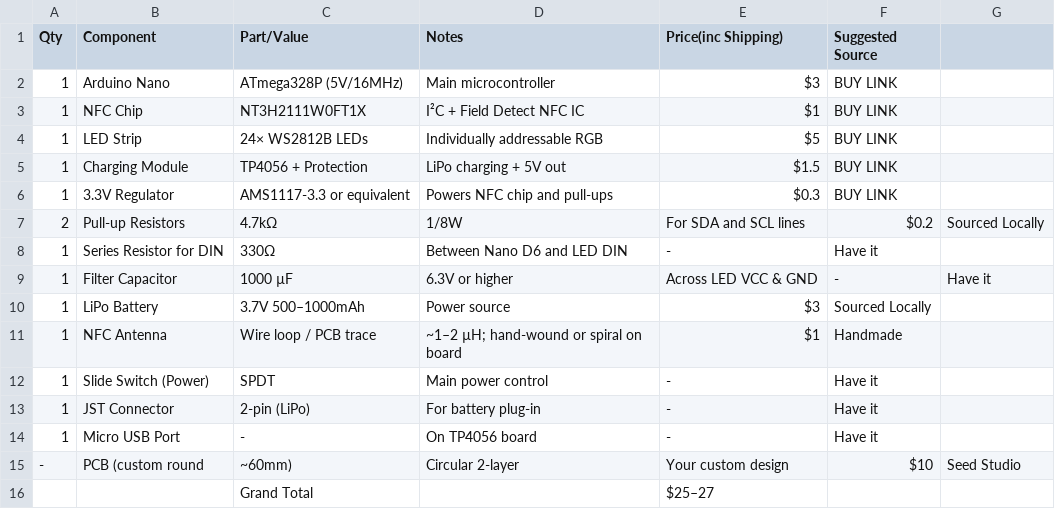
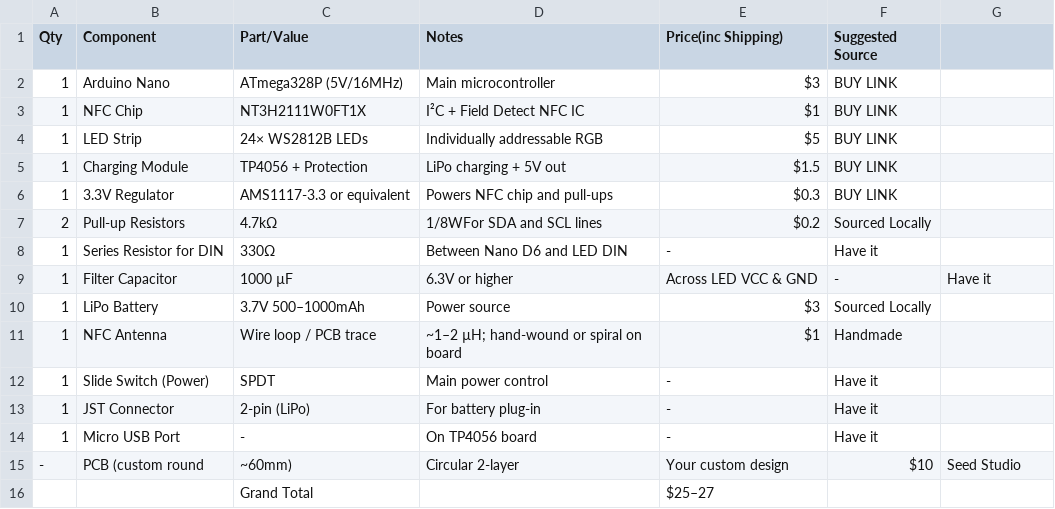
Before and after one commit to Armaan240/SquidDeck, a CSV file: BOM.csv, drawn as a sheet.

Commit message:
Update BOM.csv

```diff
--- a/BOM.csv
+++ b/BOM.csv
@@ -6,3 +6,3 @@ Qty,Component,Part/Value,Notes,Price(inc Shipping),Suggested Source
 1,3.3V Regulator,AMS1117-3.3 or equivalent,Powers NFC chip and pull-ups,$0.3,BUY LINK
-2,Pull-up Resistors,4.7kΩ, 1/8W,For SDA and SCL lines,$0.2,Sourced Locally
+2,Pull-up Resistors,4.7kΩ, 1/8WFor SDA and SCL lines,$0.2,Sourced Locally
 1,Series Resistor for DIN,330Ω,Between Nano D6 and LED DIN,-,Have it
```
